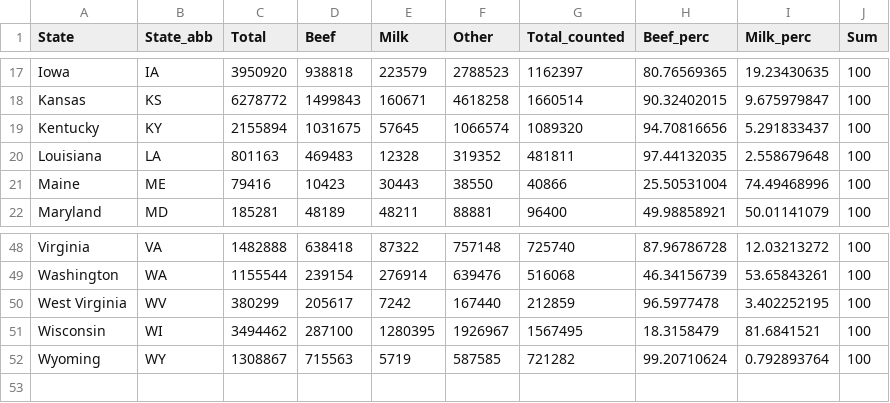
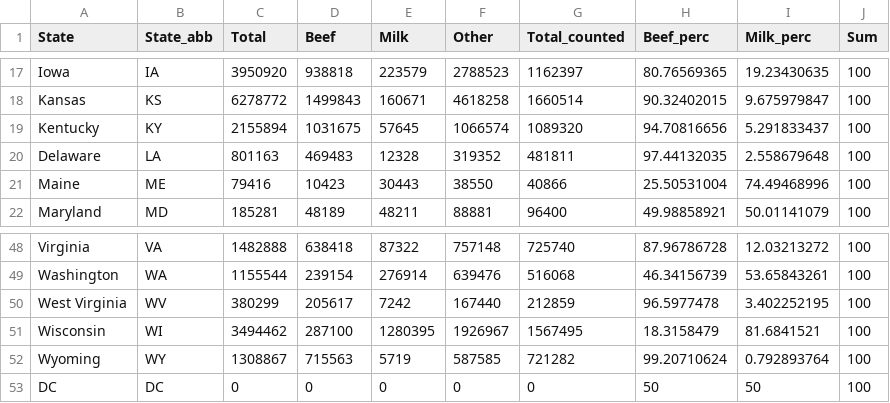
Before and after one commit to emartinher-PSEM3/Ceres, a CSV file: cereslibrary/TES/AgriCensus2017Cattle/LivestockTypeCensus.csv (was cereslibrary/TES/AgriCensus2017Cattle/CattleTypeCensus.csv), drawn as a sheet; only a part is shown, gaps mark what is left out.

```diff
--- a/cereslibrary/TES/AgriCensus2017Cattle/CattleTypeCensus.csv
+++ b/cereslibrary/TES/AgriCensus2017Cattle/LivestockTypeCensus.csv
@@ -19,3 +19,3 @@ Kansas,KS,6278772,1499843,160671,4618258,1660514,90.32402015,9.675979847,100
 Kentucky,KY,2155894,1031675,57645,1066574,1089320,94.70816656,5.291833437,100
-Louisiana,LA,801163,469483,12328,319352,481811,97.44132035,2.558679648,100
+Delaware,LA,801163,469483,12328,319352,481811,97.44132035,2.558679648,100
 Maine,ME,79416,10423,30443,38550,40866,25.50531004,74.49468996,100
@@ -52 +52,2 @@ Wisconsin,WI,3494462,287100,1280395,1926967,1567495,18.3158479,81.6841521,100
 Wyoming,WY,1308867,715563,5719,587585,721282,99.20710624,0.792893764,100
+DC,DC,0,0,0,0,0,50,50,100
```
Also changed, not shown: 11 other files.
